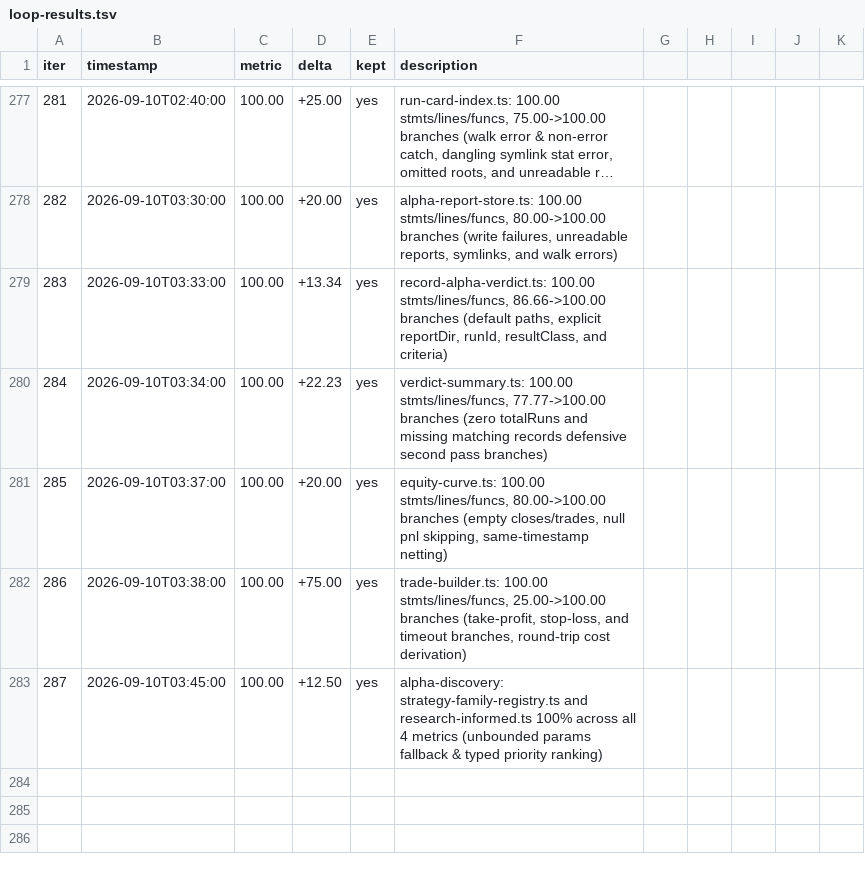
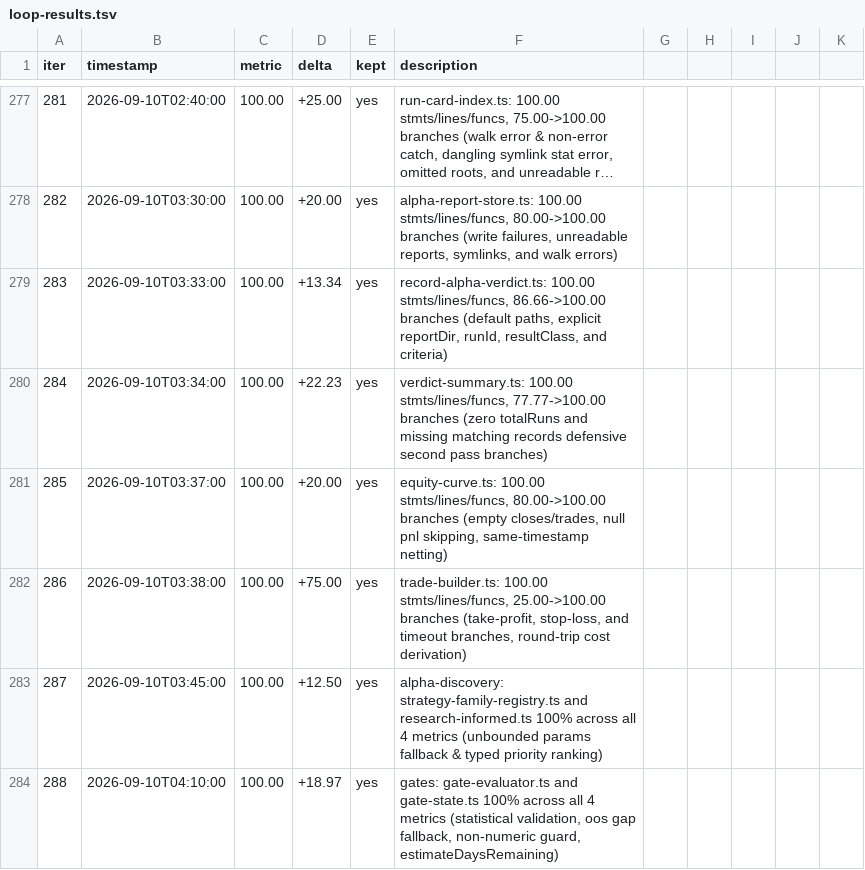
Before and after one commit to minhlongs/algo-trader, a TSV file: loop-results.tsv, drawn as a sheet; only a part is shown, gaps mark what is left out; long unchanged cells end in …; the diff names each change by its address in the sheet, - before the commit and + after, or states it on an @@ line.

Commit message:
test(gates): elevate gate-evaluator and gate-state to 100% coverage (iter 288)

```diff
--- a/loop-results.tsv
+++ b/loop-results.tsv
+row 284: 288 | 2026-09-10T04:10:00 | 100.00 | +18.97 | yes | gates: gate-evaluator.ts and gate-state.ts 100% across all 4 metrics (statistical validation, oos gap fallback, non-numeric guard, estimateDaysRemaining)
```
Also changed, not shown: 3 other files.
